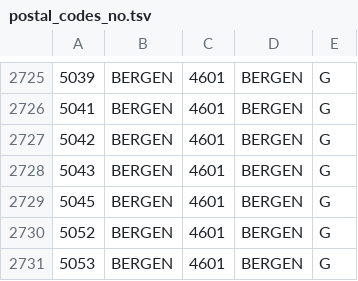
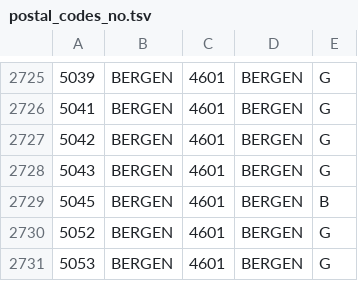
Before and after one commit to navikt/pam-geography, a TSV file: src/main/resources/postal_codes_no.tsv, drawn as a sheet; only a part is shown, gaps mark what is left out; the diff covers the shown part only.

```diff
--- a/src/main/resources/postal_codes_no.tsv
+++ b/src/main/resources/postal_codes_no.tsv
@@ -2728,3 +2728,3 @@
 5043	BERGEN	4601	BERGEN	G
-5045	BERGEN	4601	BERGEN	G
+5045	BERGEN	4601	BERGEN	B
 5052	BERGEN	4601	BERGEN	G
```
Also changed, not shown: 9 added rows, 1 removed row and 4 edited cells elsewhere in this file.
